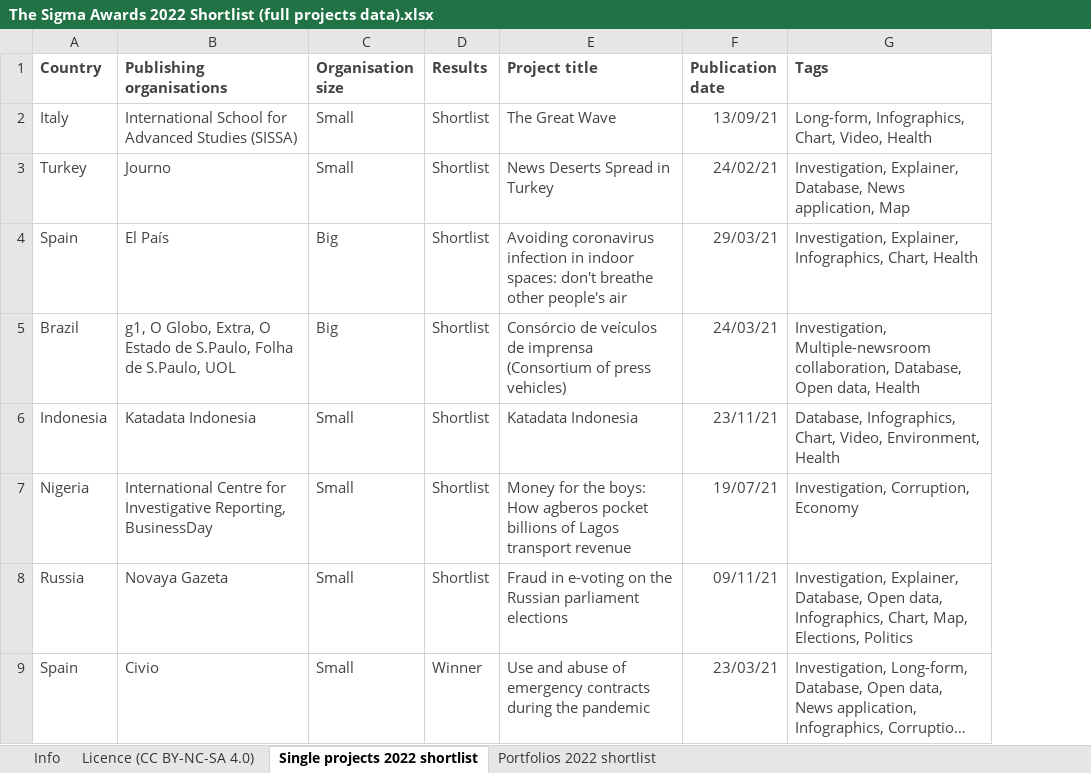
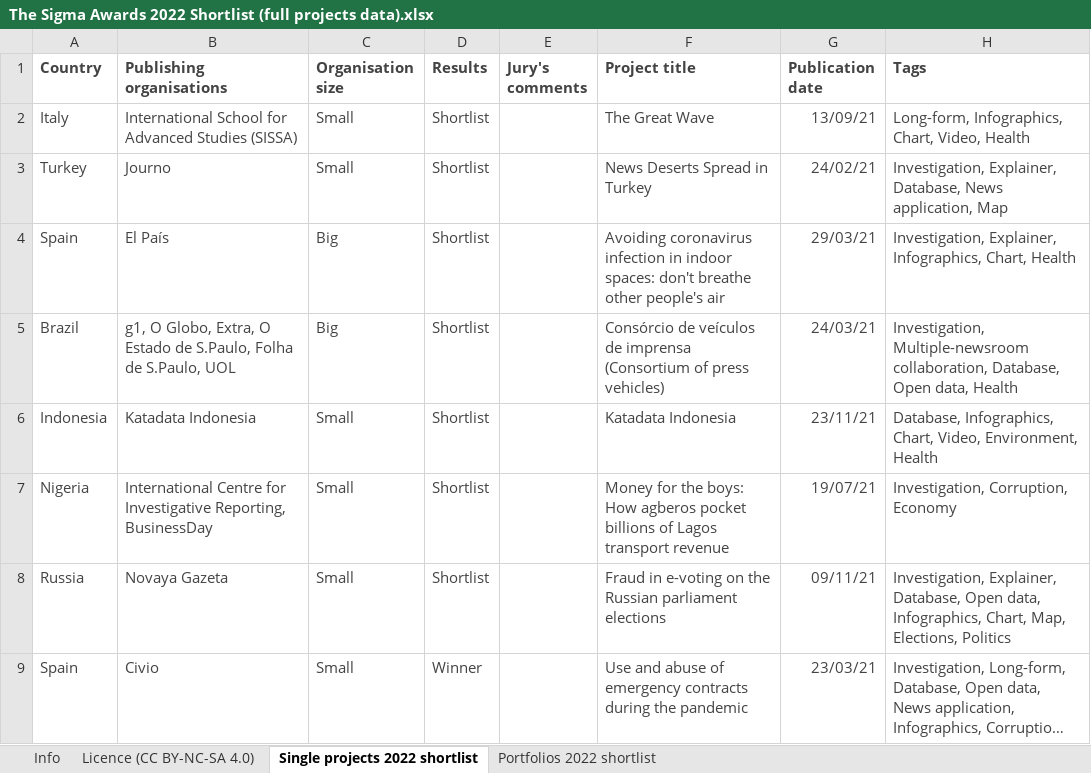
Before and after one commit to Sigma-Awards/shortlist-2022, an Excel workbook: The Sigma Awards 2022 Shortlist (full projects data).xlsx, sheet Single projects 2022 shortlist, drawn as a sheet; only a part is shown; long unchanged cells end in …; values as stored, in another font and other column widths than the file's, no borders; the diff names each change by its address in the sheet, - before the commit and + after, or states it on an @@ line.

Commit message:
jury's comments for winners updated

```diff
--- a/The Sigma Awards 2022 Shortlist (full projects data).xlsx (sheet Single projects 2022 shortlist)
+++ b/The Sigma Awards 2022 Shortlist (full projects data).xlsx (sheet Single projects 2022 shortlist)
+column E (Jury's comments), empty
```
Also changed, not shown: sheet Portfolios 2022 shortlist, 1 other file.
